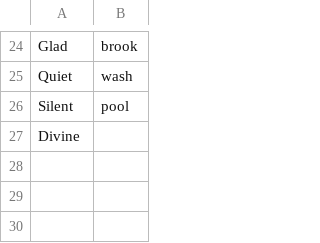
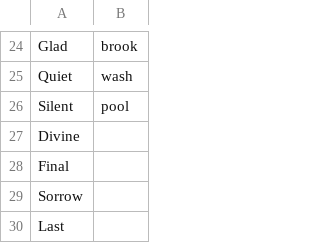
Before and after one commit to jdm/wanderhomegen, a CSV file: name_stems.csv, drawn as a sheet; only a part is shown, gaps mark what is left out; the diff names each change by its address in the sheet, - before the commit and + after, or states it on an @@ line.

Commit message:
more names

```diff
--- a/name_stems.csv
+++ b/name_stems.csv
+row 28: Final
+row 29: Sorrow
+row 30: Last
```
